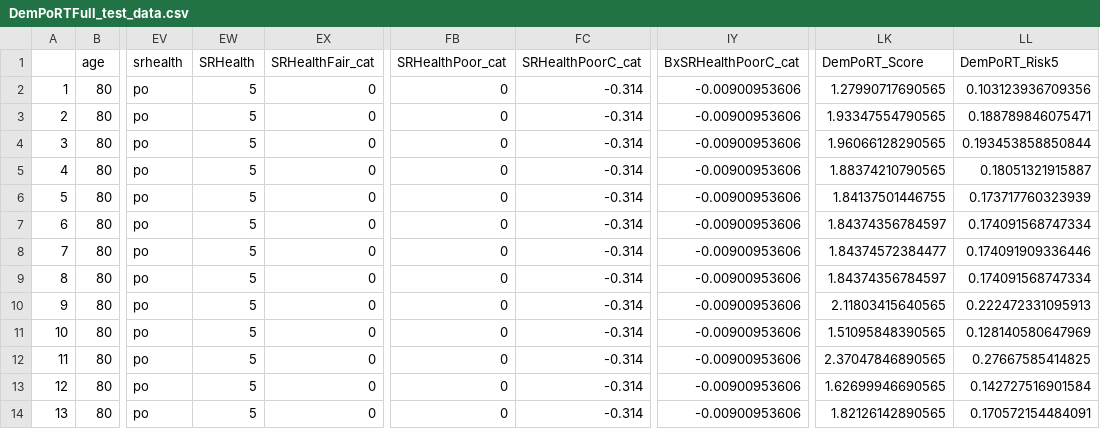
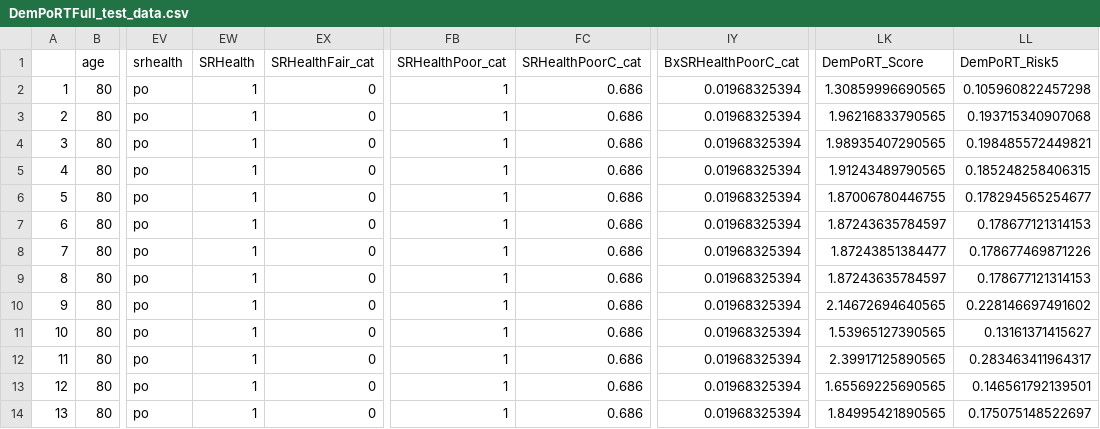
Before and after one commit to Big-Life-Lab/PoRT-cchsshared-dem-v1-alg, a CSV file: DemPoRTFull_test_data.csv, drawn as a sheet; only a part is shown, gaps mark what is left out; the diff covers the shown part only; the diff names each change by its address in the sheet, - before the commit and + after, or states it on an @@ line.

```diff
--- a/DemPoRTFull_test_data.csv
+++ b/DemPoRTFull_test_data.csv
-EW2:EW14 (SRHealth): 5
+EW2:EW14 (SRHealth): 1
-FB2:FB14 (SRHealthPoor_cat): 0
+FB2:FB14 (SRHealthPoor_cat): 1
-FC2:FC14 (SRHealthPoorC_cat): -0.314
+FC2:FC14 (SRHealthPoorC_cat): 0.686
-IY2:IY14 (BxSRHealthPoorC_cat): -0.00900953606
+IY2:IY14 (BxSRHealthPoorC_cat): 0.01968325394
-LK2 (DemPoRT_Score): 1.27990717690565
+LK2 (DemPoRT_Score): 1.30859996690565
-LL2 (DemPoRT_Risk5): 0.103123936709356
+LL2 (DemPoRT_Risk5): 0.105960822457298
-LK3 (DemPoRT_Score): 1.93347554790565
+LK3 (DemPoRT_Score): 1.96216833790565
-LL3 (DemPoRT_Risk5): 0.188789846075471
+LL3 (DemPoRT_Risk5): 0.193715340907068
-LK4 (DemPoRT_Score): 1.96066128290565
+LK4 (DemPoRT_Score): 1.98935407290565
-LL4 (DemPoRT_Risk5): 0.193453858850844
+LL4 (DemPoRT_Risk5): 0.198485572449821
-LK5 (DemPoRT_Score): 1.88374210790565
+LK5 (DemPoRT_Score): 1.91243489790565
-LL5 (DemPoRT_Risk5): 0.18051321915887
+LL5 (DemPoRT_Risk5): 0.185248258406315
-LK6 (DemPoRT_Score): 1.84137501446755
+LK6 (DemPoRT_Score): 1.87006780446755
-LL6 (DemPoRT_Risk5): 0.173717760323939
+LL6 (DemPoRT_Risk5): 0.178294565254677
-LK7 (DemPoRT_Score): 1.84374356784597
+LK7 (DemPoRT_Score): 1.87243635784597
-LL7 (DemPoRT_Risk5): 0.174091568747334
+LL7 (DemPoRT_Risk5): 0.178677121314153
-LK8 (DemPoRT_Score): 1.84374572384477
+LK8 (DemPoRT_Score): 1.87243851384477
-LL8 (DemPoRT_Risk5): 0.174091909336446
+LL8 (DemPoRT_Risk5): 0.178677469871226
-LK9 (DemPoRT_Score): 1.84374356784597
+LK9 (DemPoRT_Score): 1.87243635784597
-LL9 (DemPoRT_Risk5): 0.174091568747334
+LL9 (DemPoRT_Risk5): 0.178677121314153
-LK10 (DemPoRT_Score): 2.11803415640565
+LK10 (DemPoRT_Score): 2.14672694640565
-LL10 (DemPoRT_Risk5): 0.222472331095913
+LL10 (DemPoRT_Risk5): 0.228146697491602
-LK11 (DemPoRT_Score): 1.51095848390565
+LK11 (DemPoRT_Score): 1.53965127390565
-LL11 (DemPoRT_Risk5): 0.128140580647969
+LL11 (DemPoRT_Risk5): 0.13161371415627
-LK12 (DemPoRT_Score): 2.37047846890565
+LK12 (DemPoRT_Score): 2.39917125890565
-LL12 (DemPoRT_Risk5): 0.27667585414825
+LL12 (DemPoRT_Risk5): 0.283463411964317
-LK13 (DemPoRT_Score): 1.62699946690565
+LK13 (DemPoRT_Score): 1.65569225690565
-LL13 (DemPoRT_Risk5): 0.142727516901584
+LL13 (DemPoRT_Risk5): 0.146561792139501
-LK14 (DemPoRT_Score): 1.82126142890565
+LK14 (DemPoRT_Score): 1.84995421890565
-LL14 (DemPoRT_Risk5): 0.170572154484091
+LL14 (DemPoRT_Risk5): 0.175075148522697
```
Also changed, not shown: 110 edited cells elsewhere in this file, model-export/DemPoRT-Full/female/DemPoRT-Full-female-fine-and-gray.csv, model-export/DemPoRT-Full/male/DemPoRT-Full-male-fine-and-gray.csv.
